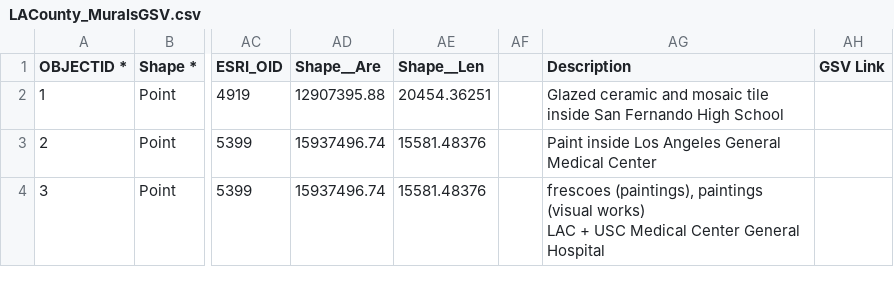
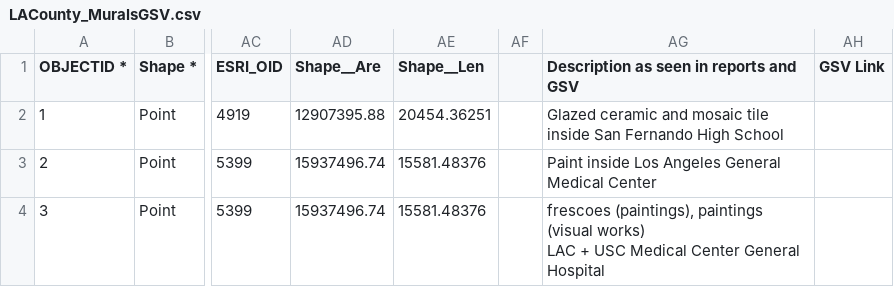
Before and after one commit to Ntarek/Cultural-Asset-Mapping, a CSV file: GSV Validation/LACounty_MuralsGSV.csv, drawn as a sheet; only a part is shown, gaps mark what is left out; the diff names each change by its address in the sheet, - before the commit and + after, or states it on an @@ line.

Commit message:
Update LACounty_MuralsGSV.csv

```diff
--- a/GSV Validation/LACounty_MuralsGSV.csv
+++ b/GSV Validation/LACounty_MuralsGSV.csv
-AG1: Description
+AG1: Description as seen in reports and GSV
```
